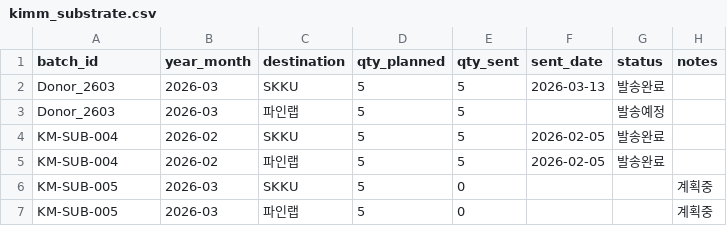
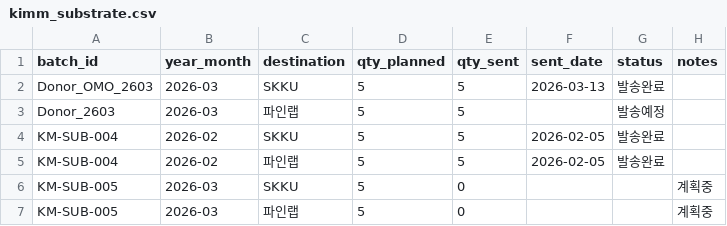
Before and after one commit to nanoconnect-project/KIMM-roll-transfer, a CSV file: samples/kimm_substrate.csv, drawn as a sheet.

Commit message:
OMO 차이 기재

```diff
--- a/samples/kimm_substrate.csv
+++ b/samples/kimm_substrate.csv
@@ -1,3 +1,3 @@
 batch_id,year_month,destination,qty_planned,qty_sent,sent_date,status,notes
-Donor_2603,2026-03,SKKU,5,5,2026-03-13,발송완료,
+Donor_OMO_2603,2026-03,SKKU,5,5,2026-03-13,발송완료,
 Donor_2603,2026-03,파인랩,5,5,,발송예정,
```
